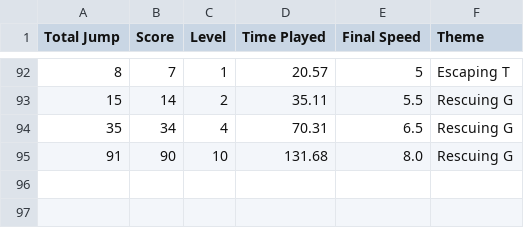
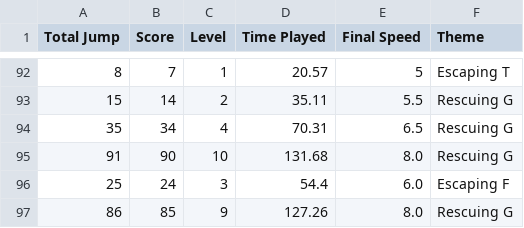
Before and after one commit to Fahsairvw/Running-to-Reality, a CSV file: game_results.csv, drawn as a sheet; only a part is shown, gaps mark what is left out; the diff names each change by its address in the sheet, - before the commit and + after, or states it on an @@ line.

```diff
--- a/game_results.csv
+++ b/game_results.csv
+row 96: 25 | 24 | 3 | 54.4 | 6.0 | Escaping F
+row 97: 86 | 85 | 9 | 127.26 | 8.0 | Rescuing G
```
Also changed, not shown: 5 other files.
